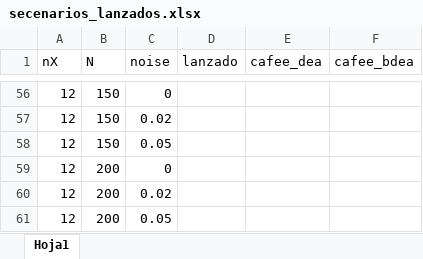
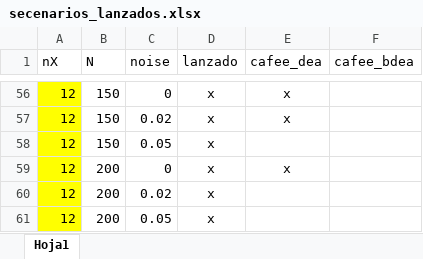
Before and after one commit to rgonzalezmoyano/Cafee, an Excel workbook: simulations/cobb_douglas_XnY1/scenarios/secenarios_lanzados.xlsx, sheet Hoja1, drawn as a sheet; only a part is shown, gaps mark what is left out; values as stored, in another font and other column widths than the file's, no borders; the diff covers the shown part only; the diff names each change by its address in the sheet, - before the commit and + after, or states it on an @@ line.

Commit message:
todos los scripts actualizado a cafee_dea y nuevos datos del servidor

```diff
--- a/simulations/cobb_douglas_XnY1/scenarios/secenarios_lanzados.xlsx (sheet Hoja1)
+++ b/simulations/cobb_douglas_XnY1/scenarios/secenarios_lanzados.xlsx (sheet Hoja1)
-A56:A61 fill: none
+A56:A61 fill: #FFFF00
-D56:D61 (lanzado): (empty)
+D56:D61 (lanzado): x
-E56:E57 (cafee_dea): (empty)
+E56:E57 (cafee_dea): x
-E59 (cafee_dea): (empty)
+E59 (cafee_dea): x
```
Also changed, not shown: 56 edited cells and cell formats elsewhere in this sheet, 40 other files.
